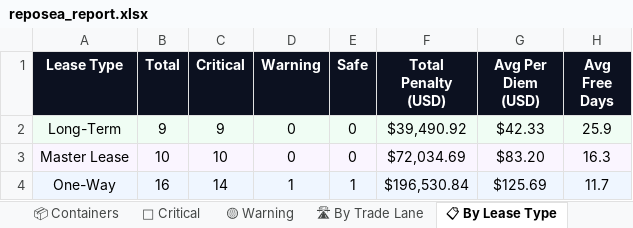
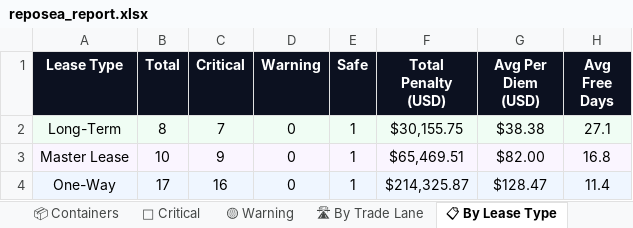
Before and after one commit to rahulmistry18/Reposea_container_optimizer, an Excel workbook: data/exports/reposea_report.xlsx, sheet 📋 By Lease Type, drawn as a sheet; values as stored, in another font and other column widths than the file's, no borders; the diff names each change by its address in the sheet, - before the commit and + after, or states it on an @@ line.

```diff
--- a/data/exports/reposea_report.xlsx (sheet 📋 By Lease Type)
+++ b/data/exports/reposea_report.xlsx (sheet 📋 By Lease Type)
-B2 (Total): 9
+B2 (Total): 8
-C2 (Critical): 9
+C2 (Critical): 7
-E2:E3 (Safe): 0
+E2:E3 (Safe): 1
-F2 (Total Penalty (USD)): $39,490.92
+F2 (Total Penalty (USD)): $30,155.75
-G2 (Avg Per Diem (USD)): $42.33
+G2 (Avg Per Diem (USD)): $38.38
-H2 (Avg Free Days): 25.9
+H2 (Avg Free Days): 27.1
-C3 (Critical): 10
+C3 (Critical): 9
-F3 (Total Penalty (USD)): $72,034.69
+F3 (Total Penalty (USD)): $65,469.51
-G3 (Avg Per Diem (USD)): $83.20
+G3 (Avg Per Diem (USD)): $82.00
-H3 (Avg Free Days): 16.3
+H3 (Avg Free Days): 16.8
-B4 (Total): 16
+B4 (Total): 17
-C4 (Critical): 14
+C4 (Critical): 16
-D4 (Warning): 1
+D4 (Warning): 0
-F4 (Total Penalty (USD)): $196,530.84
+F4 (Total Penalty (USD)): $214,325.87
-G4 (Avg Per Diem (USD)): $125.69
+G4 (Avg Per Diem (USD)): $128.47
-H4 (Avg Free Days): 11.7
+H4 (Avg Free Days): 11.4
```
Also changed, not shown: sheet 📦 Containers, sheet 🔴 Critical, sheet 🛣 By Trade Lane, sheet 📊 Dashboard, sheet 🟡 Warning, 7 other files.
